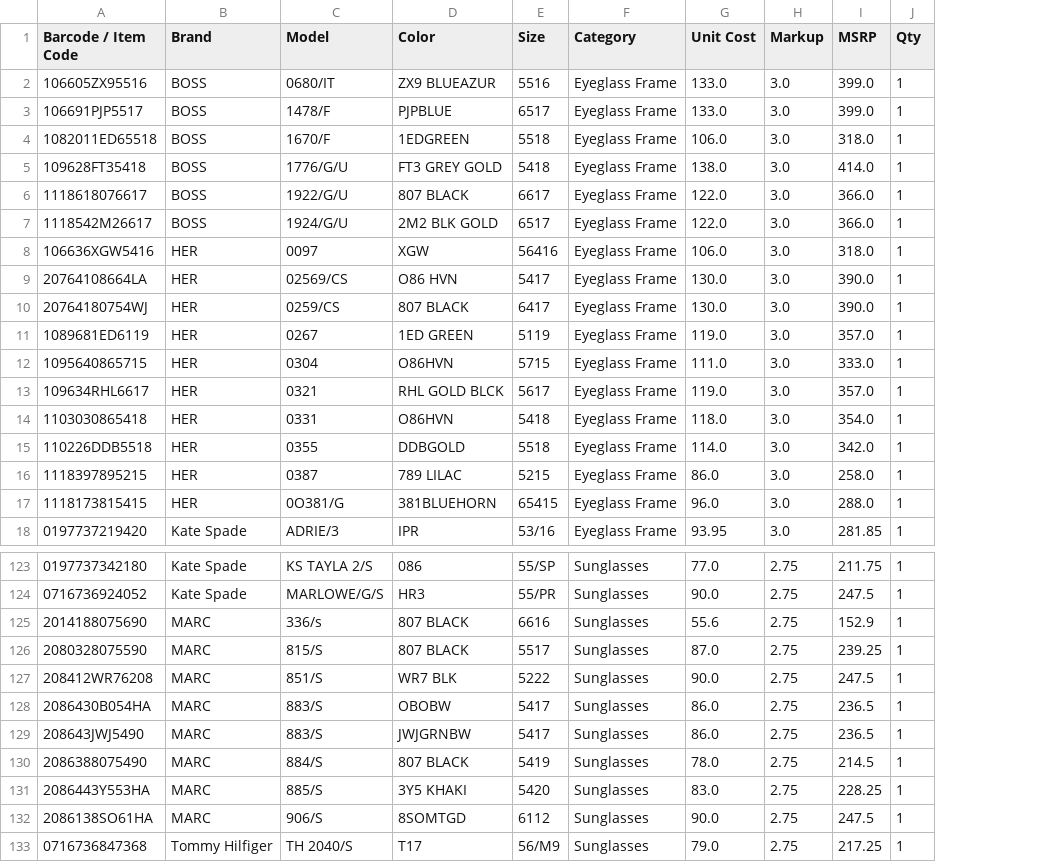
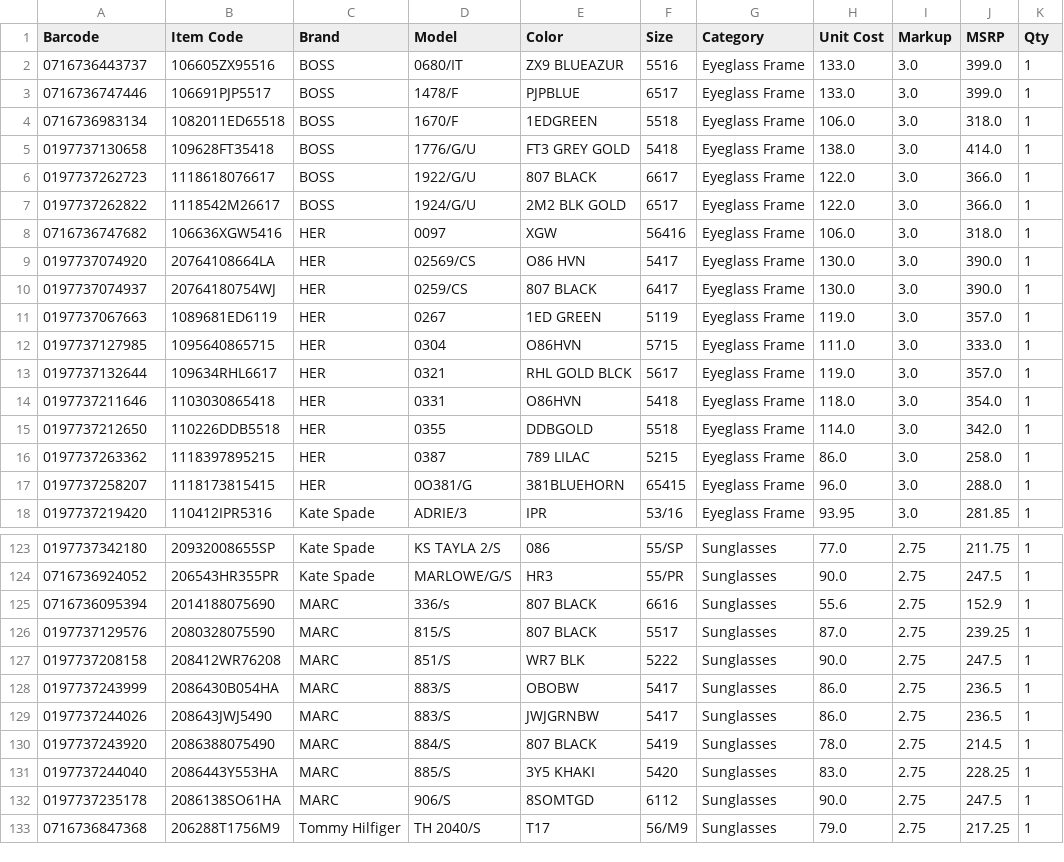
Before and after one commit to paudelrabin123-del/LBframe, a CSV file: inventory.csv, drawn as a sheet; only a part is shown, gaps mark what is left out; the diff covers the shown part only; the diff names each change by its address in the sheet, - before the commit and + after, or states it on an @@ line.

Commit message:
Fix barcode scanning and leading zeros

```diff
--- a/inventory.csv
+++ b/inventory.csv
+column B (Item Code), rows 2-18: 106605ZX95516 | 106691PJP5517 | 1082011ED65518 | 109628FT35418 | 1118618076617 | 1118542M26617 | 106636XGW5416 | 20764108664LA | 20764180754WJ | 1089681ED6119 | 1095640865715 | 109634RHL6617 | 1103030865418 | 110226DDB5518 | 1118397895215 | 1118173815415 | 110412IPR5316; rows 123-133: 20932008655SP | 206543HR355PR | 2014188075690 | 2080328075590 | 208412WR76208 | 2086430B054HA | 208643JWJ5490 | 2086388075490 | 2086443Y553HA | 2086138SO61HA | 206288T1756M9
-A1: Barcode / Item Code
+A1: Barcode
-A2 (Barcode): 106605ZX95516
+A2 (Barcode): 0716736443737
-A3 (Barcode): 106691PJP5517
+A3 (Barcode): 0716736747446
-A4 (Barcode): 1082011ED65518
+A4 (Barcode): 0716736983134
-A5 (Barcode): 109628FT35418
+A5 (Barcode): 0197737130658
-A6 (Barcode): 1118618076617
+A6 (Barcode): 0197737262723
-A7 (Barcode): 1118542M26617
+A7 (Barcode): 0197737262822
-A8 (Barcode): 106636XGW5416
+A8 (Barcode): 0716736747682
-A9 (Barcode): 20764108664LA
+A9 (Barcode): 0197737074920
-A10 (Barcode): 20764180754WJ
+A10 (Barcode): 0197737074937
-A11 (Barcode): 1089681ED6119
+A11 (Barcode): 0197737067663
-A12 (Barcode): 1095640865715
+A12 (Barcode): 0197737127985
-A13 (Barcode): 109634RHL6617
+A13 (Barcode): 0197737132644
-A14 (Barcode): 1103030865418
+A14 (Barcode): 0197737211646
-A15 (Barcode): 110226DDB5518
+A15 (Barcode): 0197737212650
-A16 (Barcode): 1118397895215
+A16 (Barcode): 0197737263362
-A17 (Barcode): 1118173815415
+A17 (Barcode): 0197737258207
-A125 (Barcode): 2014188075690
+A125 (Barcode): 0716736095394
-A126 (Barcode): 2080328075590
+A126 (Barcode): 0197737129576
-A127 (Barcode): 208412WR76208
+A127 (Barcode): 0197737208158
-A128 (Barcode): 2086430B054HA
+A128 (Barcode): 0197737243999
-A129 (Barcode): 208643JWJ5490
+A129 (Barcode): 0197737244026
-A130 (Barcode): 2086388075490
+A130 (Barcode): 0197737243920
-A131 (Barcode): 2086443Y553HA
+A131 (Barcode): 0197737244040
-A132 (Barcode): 2086138SO61HA
+A132 (Barcode): 0197737235178
```
Also changed, not shown: 31 edited cells elsewhere in this file, 1 other file.
